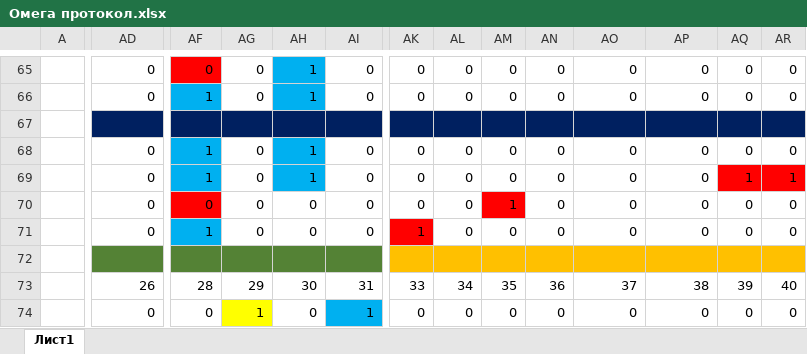
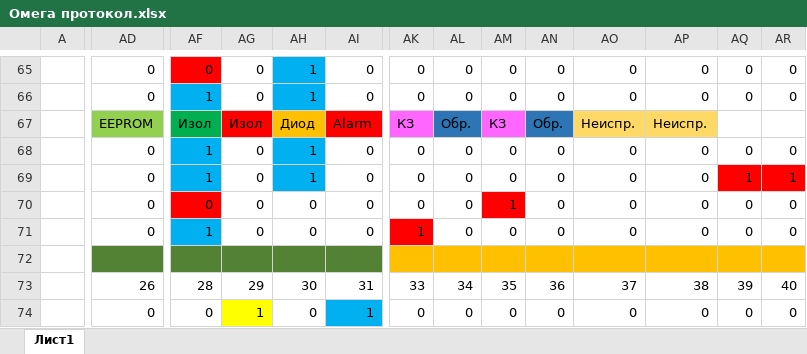
Before and after one commit to Chipizdry/Multiply_interface, an Excel workbook: Омега протокол.xlsx, sheet Лист1, drawn as a sheet; only a part is shown, gaps mark what is left out; values as stored, in another font and other column widths than the file's, no borders; rows hold the shown columns only; the diff names each change by its address in the sheet, - before the commit and + after, or states it on an @@ line.

Commit message:
31.08.2023_Alarms_add

```diff
--- a/Омега протокол.xlsx (sheet Лист1)
+++ b/Омега протокол.xlsx (sheet Лист1)
-row 67: (empty)
+row 67:  | EEPROM | Изол | Изол | Диод | Alarm | КЗ | Обр. | КЗ | Обр. | Неиспр. | Неиспр.
-AD67 fill: #002060
+AD67 fill: #92D050
-AF67 fill: #002060
+AF67 fill: #00B050
-AG67 fill: #002060
+AG67 fill: #FF0000
-AH67 fill: #002060
+AH67 fill: #FFC000
-AI67 fill: #002060
+AI67 fill: #FF0000
-AK67 fill: #002060
+AK67 fill: #FF66FF
-AL67 fill: #002060
+AL67 fill: #2E75B6
-AM67 fill: #002060
+AM67 fill: #FF66FF
-AN67 fill: #002060
+AN67 fill: #2E75B6
-AO67:AP67 fill: #002060
+AO67:AP67 fill: #FFD966
-AQ67:AR67 fill: #002060
+AQ67:AR67 fill: none
```
Also changed, not shown: 7 other files.
